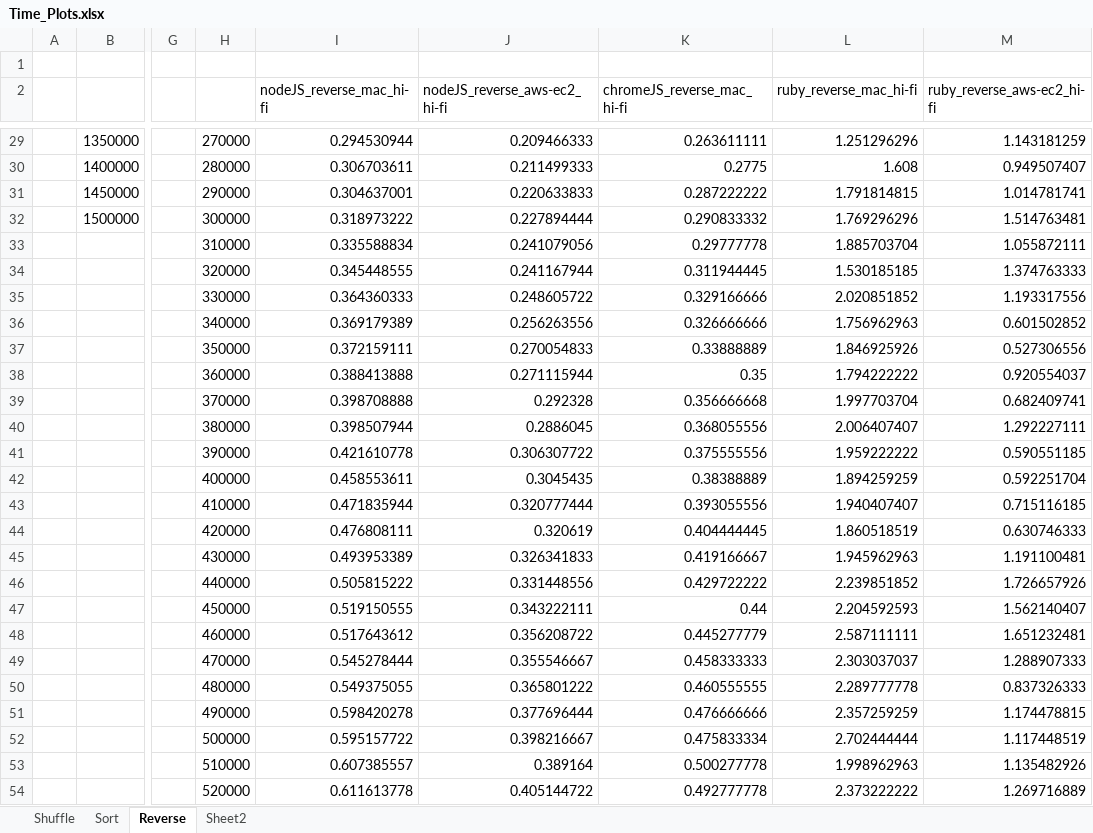
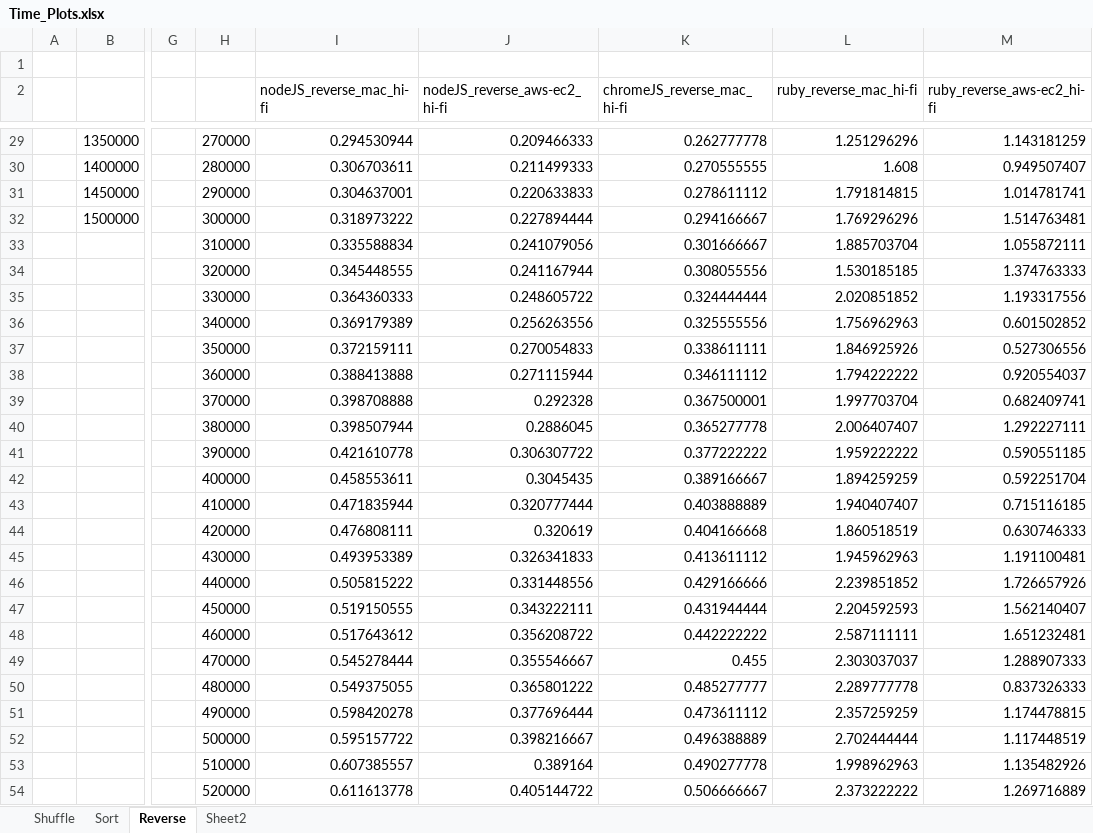
Before and after one commit to ajbacon/algorithm_complexity, an Excel workbook: Time_Plots.xlsx, sheet Reverse, drawn as a sheet; only a part is shown, gaps mark what is left out; values as stored, in another font and other column widths than the file's, no borders; charts and pictures not drawn; the diff covers the shown part only; the diff names each change by its address in the sheet, - before the commit and + after, or states it on an @@ line.

Commit message:
feat: add JS reverse plots

```diff
--- a/Time_Plots.xlsx (sheet Reverse)
+++ b/Time_Plots.xlsx (sheet Reverse)
-K29 (chromeJS_reverse_mac_hi-fi): 0.263611111
+K29 (chromeJS_reverse_mac_hi-fi): 0.262777778
-K30 (chromeJS_reverse_mac_hi-fi): 0.2775
+K30 (chromeJS_reverse_mac_hi-fi): 0.270555555
-K31 (chromeJS_reverse_mac_hi-fi): 0.287222222
+K31 (chromeJS_reverse_mac_hi-fi): 0.278611112
-K32 (chromeJS_reverse_mac_hi-fi): 0.290833332
+K32 (chromeJS_reverse_mac_hi-fi): 0.294166667
-K33 (chromeJS_reverse_mac_hi-fi): 0.29777778
+K33 (chromeJS_reverse_mac_hi-fi): 0.301666667
-K34 (chromeJS_reverse_mac_hi-fi): 0.311944445
+K34 (chromeJS_reverse_mac_hi-fi): 0.308055556
-K35 (chromeJS_reverse_mac_hi-fi): 0.329166666
+K35 (chromeJS_reverse_mac_hi-fi): 0.324444444
-K36 (chromeJS_reverse_mac_hi-fi): 0.326666666
+K36 (chromeJS_reverse_mac_hi-fi): 0.325555556
-K37 (chromeJS_reverse_mac_hi-fi): 0.33888889
+K37 (chromeJS_reverse_mac_hi-fi): 0.338611111
-K38 (chromeJS_reverse_mac_hi-fi): 0.35
+K38 (chromeJS_reverse_mac_hi-fi): 0.346111112
-K39 (chromeJS_reverse_mac_hi-fi): 0.356666668
+K39 (chromeJS_reverse_mac_hi-fi): 0.367500001
-K40 (chromeJS_reverse_mac_hi-fi): 0.368055556
+K40 (chromeJS_reverse_mac_hi-fi): 0.365277778
-K41 (chromeJS_reverse_mac_hi-fi): 0.375555556
+K41 (chromeJS_reverse_mac_hi-fi): 0.377222222
-K42 (chromeJS_reverse_mac_hi-fi): 0.38388889
+K42 (chromeJS_reverse_mac_hi-fi): 0.389166667
-K43 (chromeJS_reverse_mac_hi-fi): 0.393055556
+K43 (chromeJS_reverse_mac_hi-fi): 0.403888889
-K44 (chromeJS_reverse_mac_hi-fi): 0.404444445
+K44 (chromeJS_reverse_mac_hi-fi): 0.404166668
-K45 (chromeJS_reverse_mac_hi-fi): 0.419166667
+K45 (chromeJS_reverse_mac_hi-fi): 0.413611112
-K46 (chromeJS_reverse_mac_hi-fi): 0.429722222
+K46 (chromeJS_reverse_mac_hi-fi): 0.429166666
-K47 (chromeJS_reverse_mac_hi-fi): 0.44
+K47 (chromeJS_reverse_mac_hi-fi): 0.431944444
-K48 (chromeJS_reverse_mac_hi-fi): 0.445277779
+K48 (chromeJS_reverse_mac_hi-fi): 0.442222222
-K49 (chromeJS_reverse_mac_hi-fi): 0.458333333
+K49 (chromeJS_reverse_mac_hi-fi): 0.455
-K50 (chromeJS_reverse_mac_hi-fi): 0.460555555
+K50 (chromeJS_reverse_mac_hi-fi): 0.485277777
-K51 (chromeJS_reverse_mac_hi-fi): 0.476666666
+K51 (chromeJS_reverse_mac_hi-fi): 0.473611112
-K52 (chromeJS_reverse_mac_hi-fi): 0.475833334
+K52 (chromeJS_reverse_mac_hi-fi): 0.496388889
-K53 (chromeJS_reverse_mac_hi-fi): 0.500277778
+K53 (chromeJS_reverse_mac_hi-fi): 0.490277778
-K54 (chromeJS_reverse_mac_hi-fi): 0.492777778
+K54 (chromeJS_reverse_mac_hi-fi): 0.506666667
```
Also changed, not shown: 124 edited cells elsewhere in this sheet, sheet Sheet2, charts or pictures, 4 other files.
